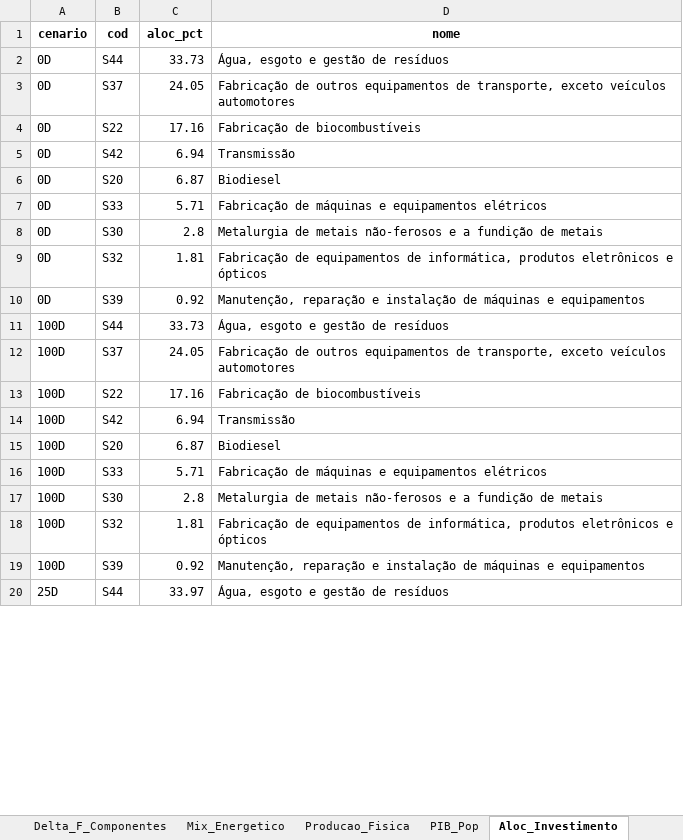
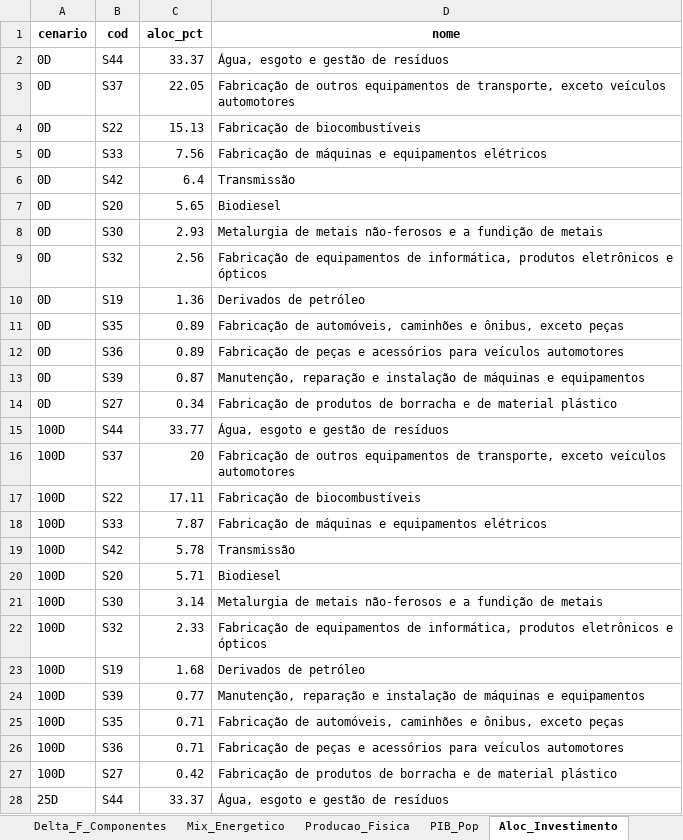
Before and after one commit to cludovique/brazil-climate-macro-model, an Excel workbook: outputs/tables/mma_shock_results.xlsx, sheet Aloc_Investimento, drawn as a sheet; only a part is shown; values as stored, in another font and other column widths than the file's, no borders; removed rows and columns are numbered as before the commit, all else as after; the diff covers the shown part only; the diff names each change by its address in the sheet, - before the commit and + after, or states it on an @@ line.

```diff
--- a/outputs/tables/mma_shock_results.xlsx (sheet Aloc_Investimento)
+++ b/outputs/tables/mma_shock_results.xlsx (sheet Aloc_Investimento)
-C2 (aloc_pct): 33.73
+C2 (aloc_pct): 33.37
-C3 (aloc_pct): 24.05
+C3 (aloc_pct): 22.05
-C4 (aloc_pct): 17.16
+C4 (aloc_pct): 15.13
+row 5: 0D | S33 | 7.56 | Fabricação de máquinas e equipamentos elétricos
-C6 (aloc_pct): 6.94
+C6 (aloc_pct): 6.4
-C7 (aloc_pct): 6.87
+C7 (aloc_pct): 5.65
-row 7: 0D | S33 | 5.71 | Fabricação de máquinas e equipamentos elétricos
-C8 (aloc_pct): 2.8
+C8 (aloc_pct): 2.93
-C9 (aloc_pct): 1.81
+C9 (aloc_pct): 2.56
+row 10: 0D | S19 | 1.36 | Derivados de petróleo
+row 11: 0D | S35 | 0.89 | Fabricação de automóveis, caminhões e ônibus, exceto peças
+row 12: 0D | S36 | 0.89 | Fabricação de peças e acessórios para veículos automotores
-C13 (aloc_pct): 0.92
+C13 (aloc_pct): 0.87
+row 14: 0D | S27 | 0.34 | Fabricação de produtos de borracha e de material plástico
-C15 (aloc_pct): 33.73
+C15 (aloc_pct): 33.77
-C16 (aloc_pct): 24.05
+C16 (aloc_pct): 20
-C17 (aloc_pct): 17.16
+C17 (aloc_pct): 17.11
+row 18: 100D | S33 | 7.87 | Fabricação de máquinas e equipamentos elétricos
-C19 (aloc_pct): 6.94
+C19 (aloc_pct): 5.78
-C20 (aloc_pct): 6.87
+C20 (aloc_pct): 5.71
-row 16: 100D | S33 | 5.71 | Fabricação de máquinas e equipamentos elétricos
-C21 (aloc_pct): 2.8
+C21 (aloc_pct): 3.14
-C22 (aloc_pct): 1.81
+C22 (aloc_pct): 2.33
+row 23: 100D | S19 | 1.68 | Derivados de petróleo
-C24 (aloc_pct): 0.92
+C24 (aloc_pct): 0.77
+row 25: 100D | S35 | 0.71 | Fabricação de automóveis, caminhões e ônibus, exceto peças
+row 26: 100D | S36 | 0.71 | Fabricação de peças e acessórios para veículos automotores
+row 27: 100D | S27 | 0.42 | Fabricação de produtos de borracha e de material plástico
-C28 (aloc_pct): 33.97
+C28 (aloc_pct): 33.37
```
Also changed, not shown: 5 added rows, 1 removed row and 7 edited cells elsewhere in this sheet, sheet Resultados_Completos, sheet Top15_por_Setor, sheet Resumo, sheet Delta_F_Componentes, sheet Tax_Choques, sheet Energia_Impacto, 4 other files.
